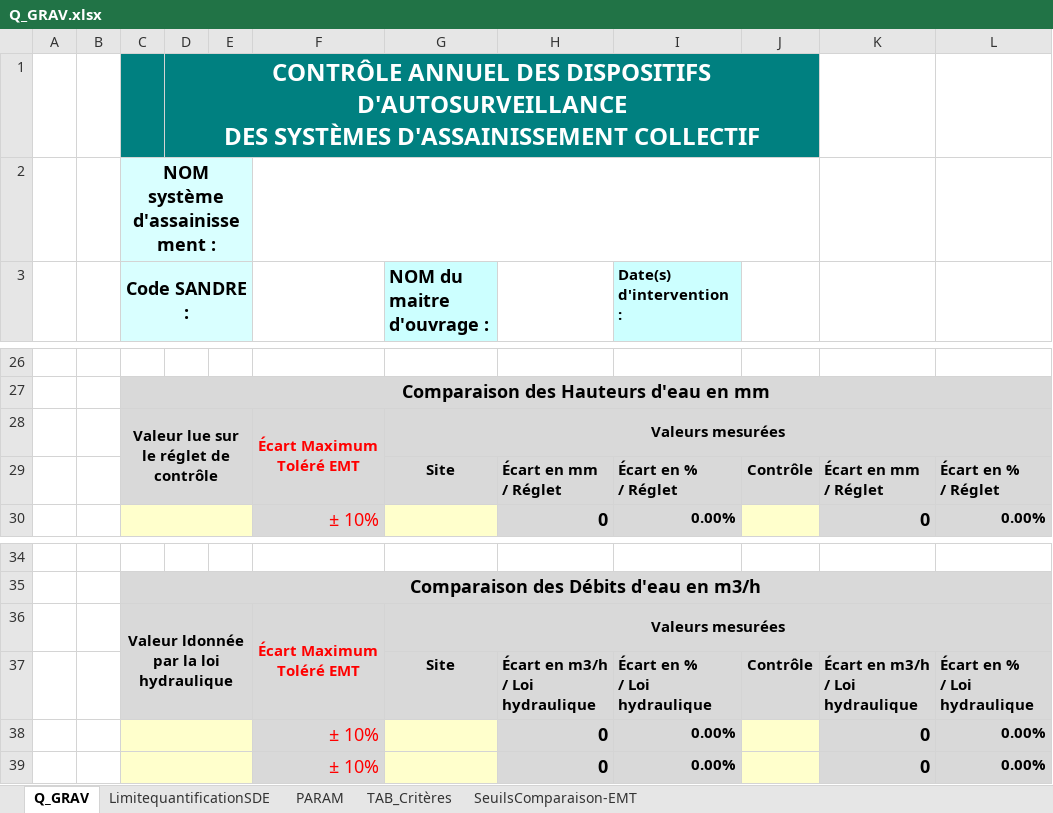
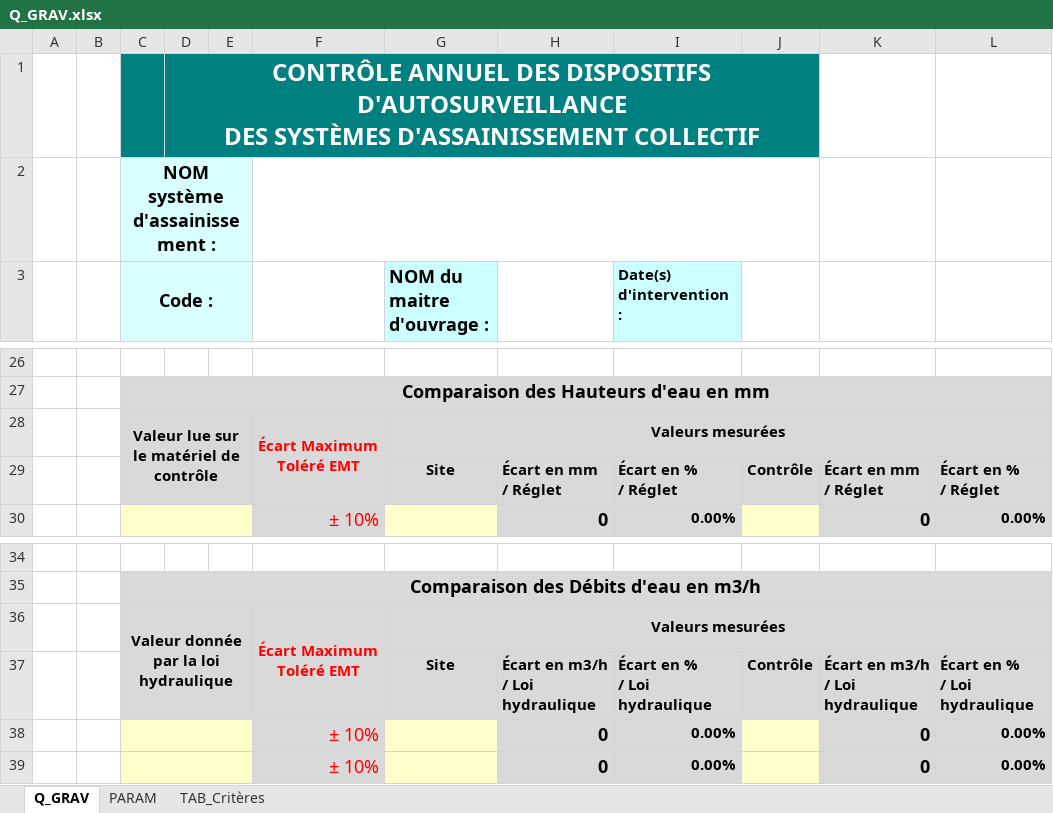
Before and after one commit to ndhuygelaere/autosurveillance_steu_excel, an Excel workbook: AutosurveillanceTemplates/Q_GRAV.xlsx, sheet Q_GRAV, drawn as a sheet; only a part is shown, gaps mark what is left out; values as stored, in another font and other column widths than the file's, no borders; conditional formats not drawn; the diff names each change by its address in the sheet, - before the commit and + after, or states it on an @@ line.

```diff
--- a/AutosurveillanceTemplates/Q_GRAV.xlsx (sheet Q_GRAV)
+++ b/AutosurveillanceTemplates/Q_GRAV.xlsx (sheet Q_GRAV)
-sheet tab: LimitequantificationSDE
-sheet tab: SeuilsComparaison-EMT
-C3: Code SANDRE :
+C3: Code :
-C28 (Code :): Valeur lue sur le réglet de contrôle
+C28 (Code :): Valeur lue sur le matériel de contrôle
-C36 (Code :): Valeur ldonnée par la loi hydraulique
+C36 (Code :): Valeur donnée par la loi hydraulique
```
Also changed, not shown: AutosurveillanceTemplates/PREL.xlsx, AutosurveillanceTemplates/Q_DEM.xlsx, 1 other file.
